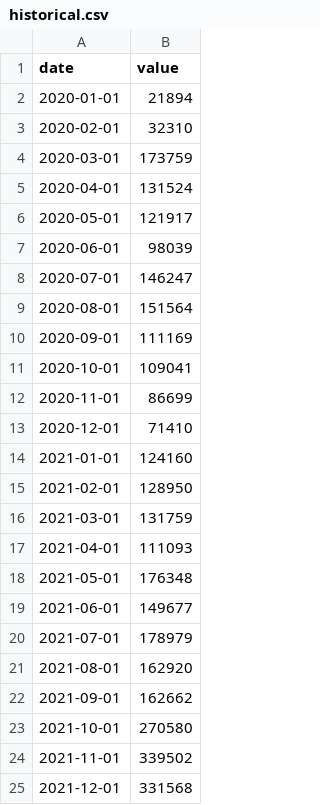
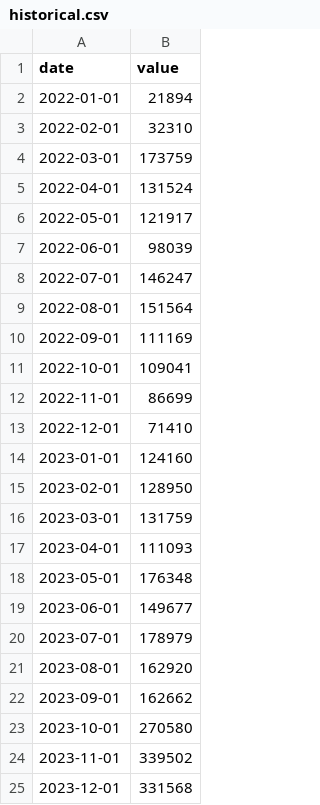
Before and after one commit to mistersemik/Holt-Winters, a CSV file: data/historical.csv, drawn as a sheet.

```diff
--- a/data/historical.csv
+++ b/data/historical.csv
@@ -1,25 +1,25 @@
 date,value
-2020-01-01,21894
-2020-02-01,32310
-2020-03-01,173759
-2020-04-01,131524
-2020-05-01,121917
-2020-06-01,98039
-2020-07-01,146247
-2020-08-01,151564
-2020-09-01,111169
-2020-10-01,109041
-2020-11-01,86699
-2020-12-01,71410
-2021-01-01,124160
-2021-02-01,128950
-2021-03-01,131759
-2021-04-01,111093
-2021-05-01,176348
-2021-06-01,149677
-2021-07-01,178979
-2021-08-01,162920
-2021-09-01,162662
-2021-10-01,270580
-2021-11-01,339502
-2021-12-01,331568
+2022-01-01,21894
+2022-02-01,32310
+2022-03-01,173759
+2022-04-01,131524
+2022-05-01,121917
+2022-06-01,98039
+2022-07-01,146247
+2022-08-01,151564
+2022-09-01,111169
+2022-10-01,109041
+2022-11-01,86699
+2022-12-01,71410
+2023-01-01,124160
+2023-02-01,128950
+2023-03-01,131759
+2023-04-01,111093
+2023-05-01,176348
+2023-06-01,149677
+2023-07-01,178979
+2023-08-01,162920
+2023-09-01,162662
+2023-10-01,270580
+2023-11-01,339502
+2023-12-01,331568
```
Also changed, not shown: data/actual.csv, 9 other files.
